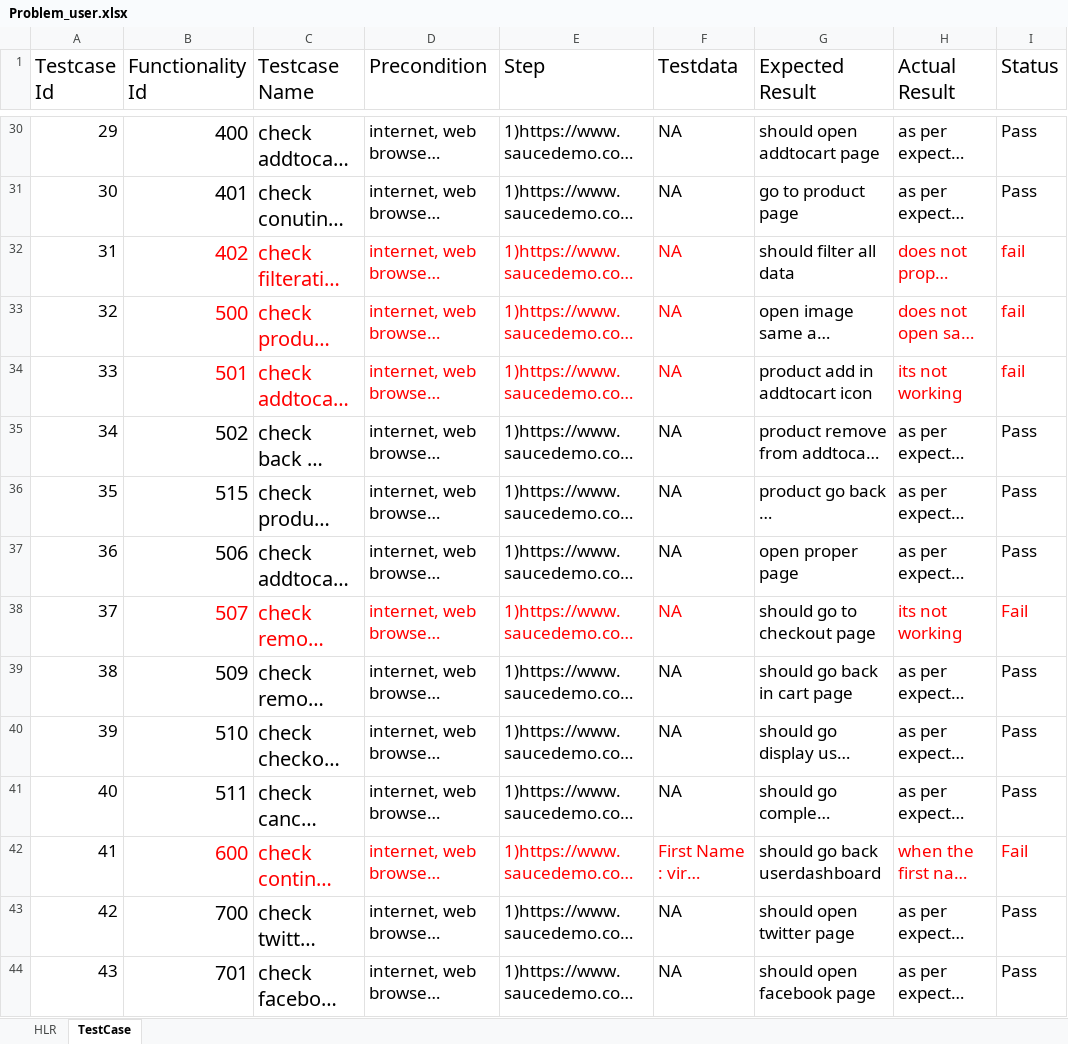
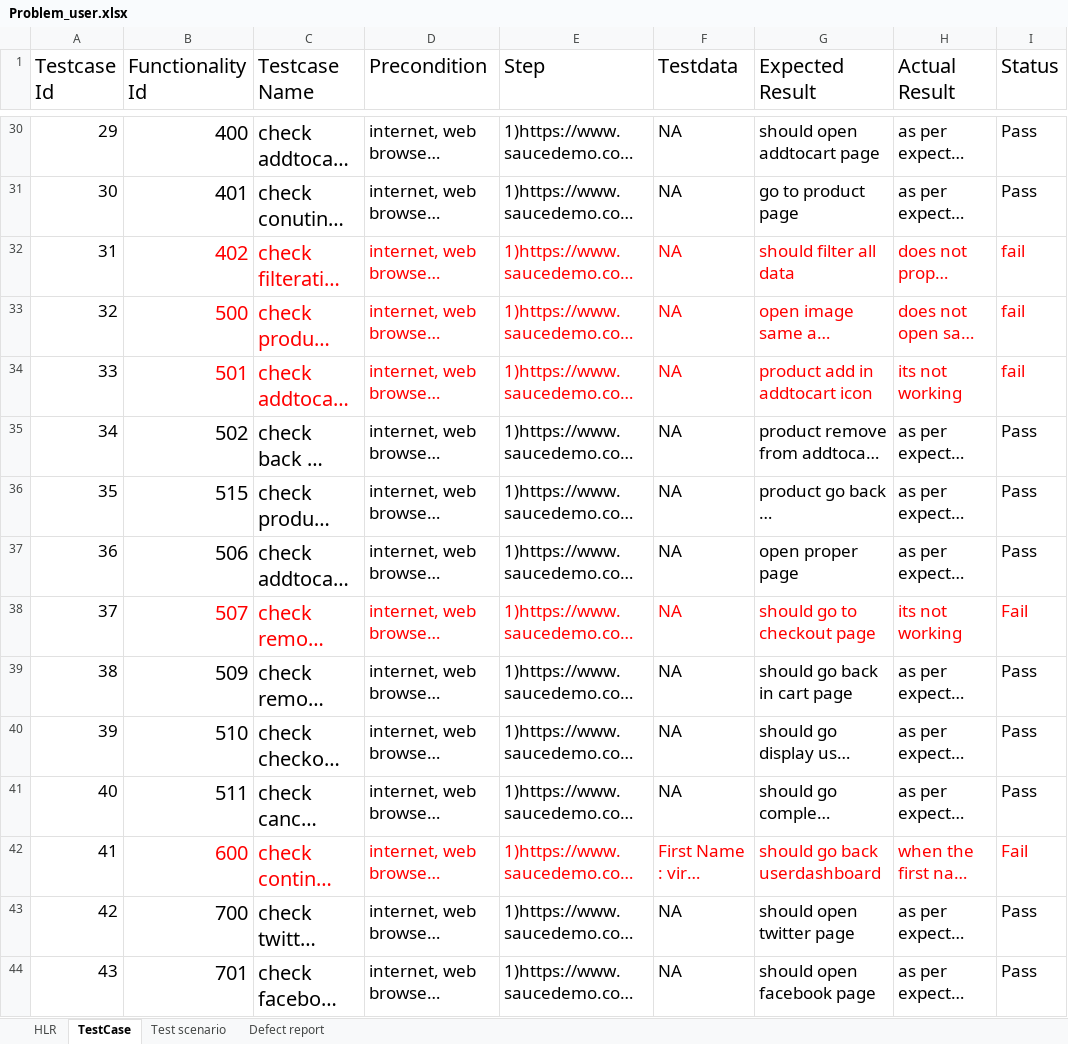
Before and after one commit to virajdesai94086/virajdesai-testing, an Excel workbook: Problem_user.xlsx, sheet TestCase, drawn as a sheet; only a part is shown, gaps mark what is left out; long unchanged cells end in …; values as stored, in another font and other column widths than the file's, no borders; charts and pictures not drawn; the diff names each change by its address in the sheet, - before the commit and + after, or states it on an @@ line.

```diff
--- a/Problem_user.xlsx (sheet TestCase)
+++ b/Problem_user.xlsx (sheet TestCase)
+sheet tab: Test scenario
+sheet tab: Defect report
-G32:G34 text colour: black
+G32:G34 text colour: #FF0000
-G38 text colour: black
+G38 text colour: #FF0000
-G42 text colour: black
+G42 text colour: #FF0000
```
Also changed, not shown: charts or pictures.
